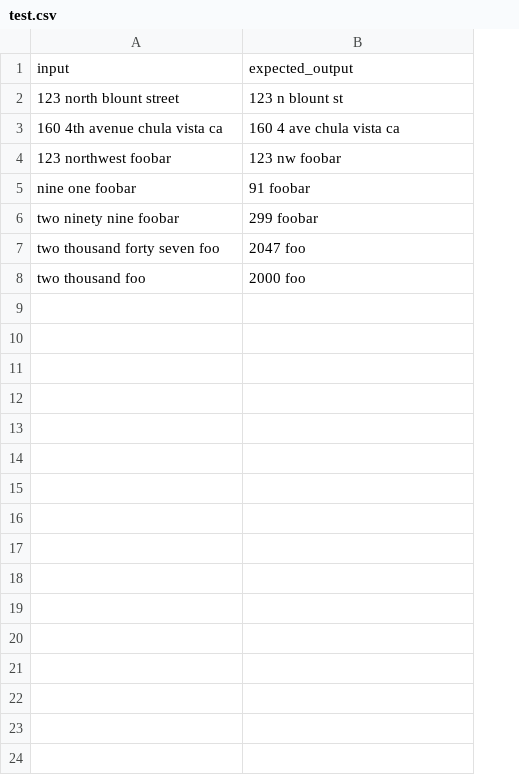
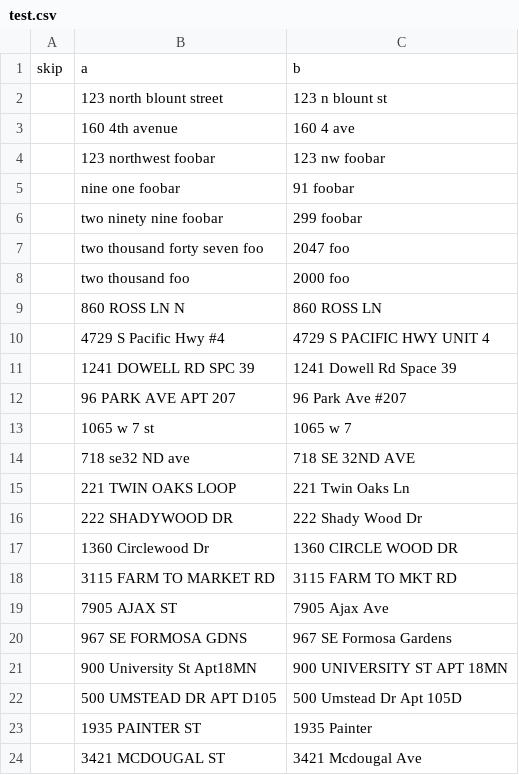
Before and after one commit to faradayio/us_address_hash, a CSV file: test.csv, drawn as a sheet; removed rows and columns are numbered as before the commit, all else as after; the diff names each change by its address in the sheet, - before the commit and + after, or states it on an @@ line.

```diff
--- a/test.csv
+++ b/test.csv
+column A, empty
-row 1: input | expected_output
+row 1: skip | a | b
-row 3: 160 4th avenue chula vista ca | 160 4 ave chula vista ca
+row 3:  | 160 4th avenue | 160 4 ave
+row 9:  | 860 ROSS LN N | 860 ROSS LN
+row 10:  | 4729 S Pacific Hwy #4 | 4729 S PACIFIC HWY UNIT 4
+row 11:  | 1241 DOWELL RD SPC 39 | 1241 Dowell Rd Space 39
+row 12:  | 96 PARK AVE APT 207 | 96 Park Ave #207
+row 13:  | 1065 w 7 st | 1065 w 7
+row 14:  | 718 se32 ND ave | 718 SE 32ND AVE
+row 15:  | 221 TWIN OAKS LOOP | 221 Twin Oaks Ln
+row 16:  | 222 SHADYWOOD DR | 222 Shady Wood Dr
+row 17:  | 1360 Circlewood Dr | 1360 CIRCLE WOOD DR
+row 18:  | 3115 FARM TO MARKET RD | 3115 FARM TO MKT RD
+row 19:  | 7905 AJAX ST | 7905 Ajax Ave
+row 20:  | 967 SE FORMOSA GDNS | 967 SE Formosa Gardens
+row 21:  | 900 University St Apt18MN | 900 UNIVERSITY ST APT 18MN
+row 22:  | 500 UMSTEAD DR APT D105 | 500 Umstead Dr Apt 105D
+row 23:  | 1935 PAINTER ST | 1935 Painter
+row 24:  | 3421 MCDOUGAL ST | 3421 Mcdougal Ave
```
Also changed, not shown: 4 other files.
